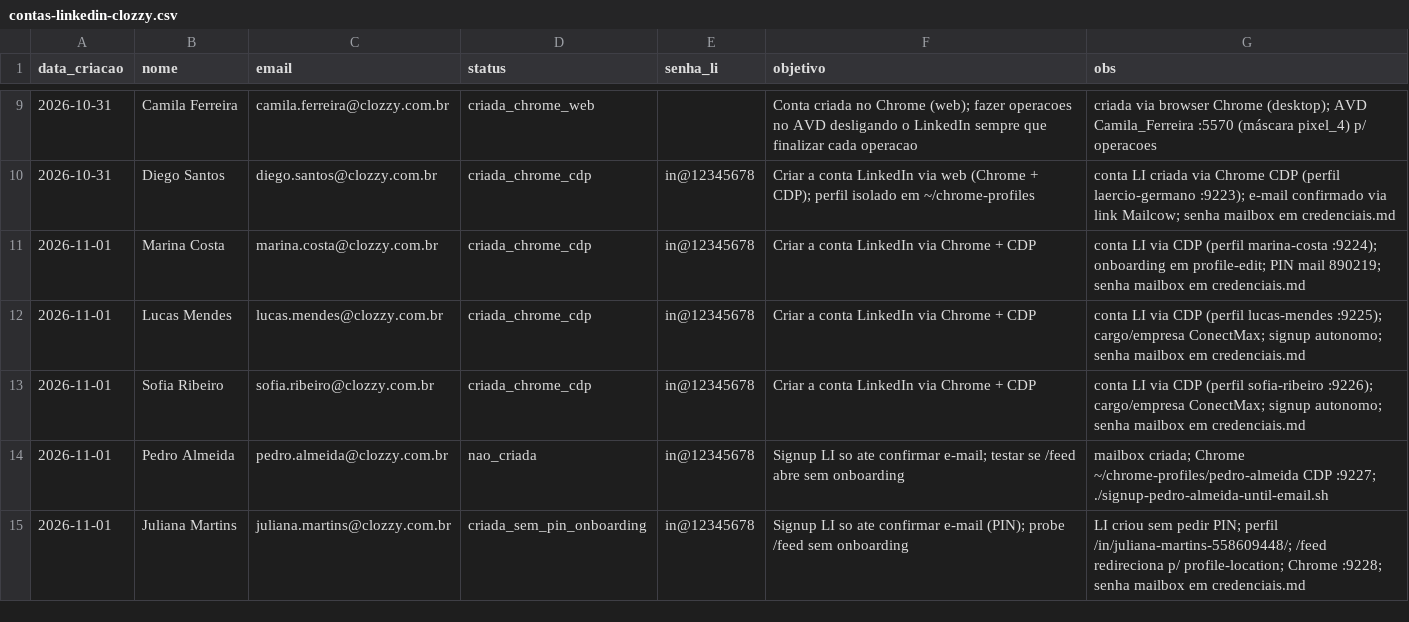
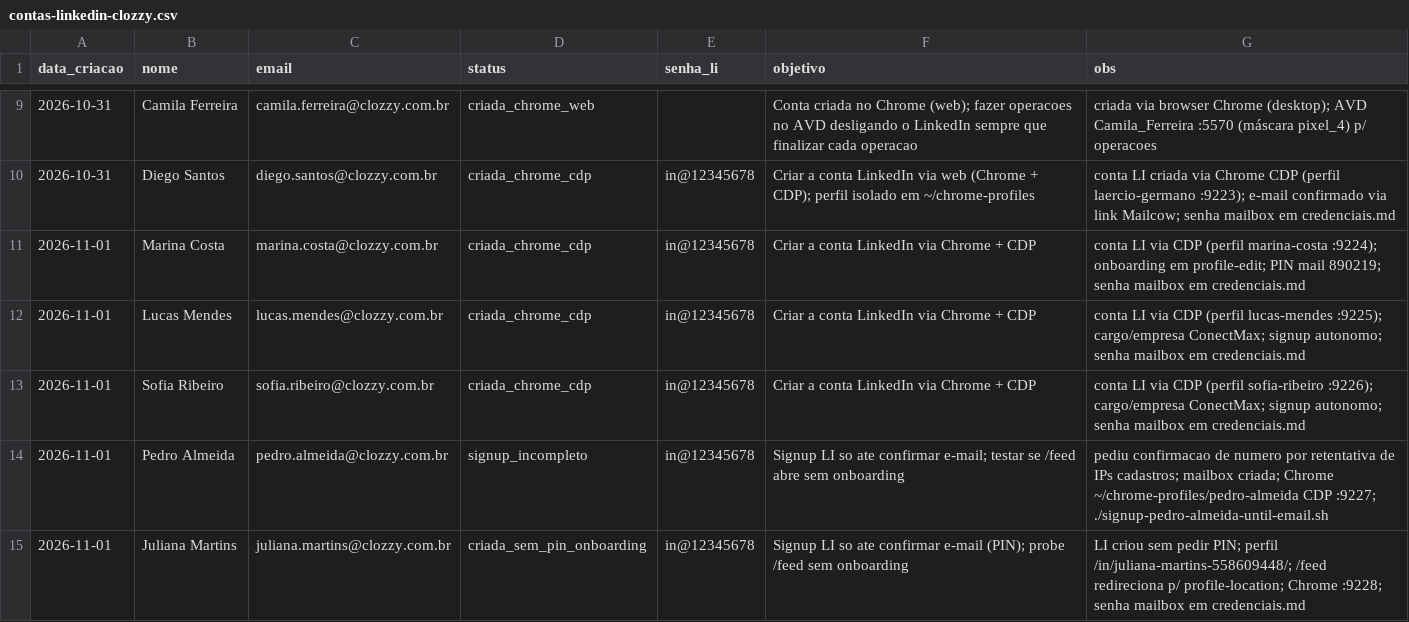
Before and after one commit to laerciogermano/workstation, a CSV file: screen-robot/pocs/android-studio/contas-linkedin-clozzy.csv, drawn as a sheet; only a part is shown, gaps mark what is left out.

```diff
--- a/screen-robot/pocs/android-studio/contas-linkedin-clozzy.csv
+++ b/screen-robot/pocs/android-studio/contas-linkedin-clozzy.csv
@@ -13,3 +13,3 @@ data_criacao,nome,email,status,senha_li,objetivo,obs
 2026-11-01,Sofia Ribeiro,sofia.ribeiro@clozzy.com.br,criada_chrome_cdp,in@12345678,"Criar a conta LinkedIn via Chrome + CDP","conta LI via CDP (perfil sofia-ribeiro :9226); cargo/empresa ConectMax; signup autonomo; senha mailbox em credenciais.md"
-2026-11-01,Pedro Almeida,pedro.almeida@clozzy.com.br,nao_criada,in@12345678,"Signup LI so ate confirmar e-mail; testar se /feed abre sem onboarding","mailbox criada; Chrome ~/chrome-profiles/pedro-almeida CDP :9227; ./signup-pedro-almeida-until-email.sh"
+2026-11-01,Pedro Almeida,pedro.almeida@clozzy.com.br,signup_incompleto,in@12345678,"Signup LI so ate confirmar e-mail; testar se /feed abre sem onboarding","pediu confirmacao de numero por retentativa de IPs cadastros; mailbox criada; Chrome ~/chrome-profiles/pedro-almeida CDP :9227; ./signup-pedro-almeida-until-email.sh"
 2026-11-01,Juliana Martins,juliana.martins@clozzy.com.br,criada_sem_pin_onboarding,in@12345678,"Signup LI so ate confirmar e-mail (PIN); probe /feed sem onboarding","LI criou sem pedir PIN; perfil /in/juliana-martins-558609448/; /feed redireciona p/ profile-location; Chrome :9228; senha mailbox em credenciais.md"
```
Also changed, not shown: 1 other file.
